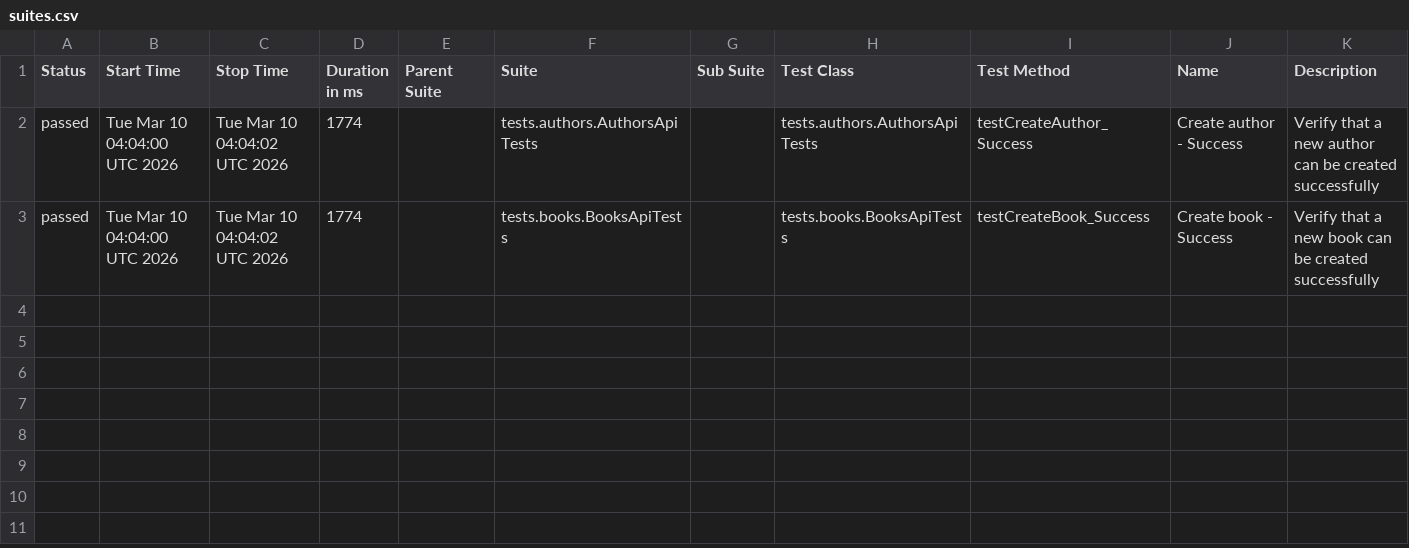
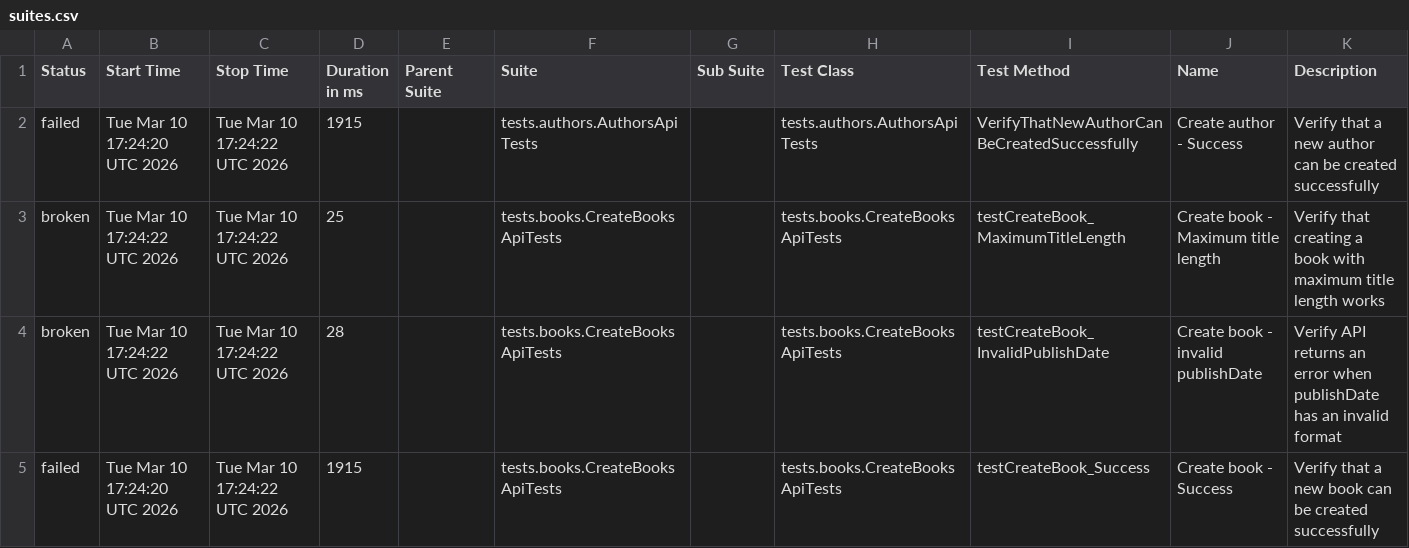
Before and after one commit to GalynaUdaltsova/bookstore-api-tests, a CSV file: data/suites.csv, drawn as a sheet.

```diff
--- a/data/suites.csv
+++ b/data/suites.csv
@@ -1,3 +1,5 @@
 "Status","Start Time","Stop Time","Duration in ms","Parent Suite","Suite","Sub Suite","Test Class","Test Method","Name","Description"
-"passed","Tue Mar 10 04:04:00 UTC 2026","Tue Mar 10 04:04:02 UTC 2026","1774","","tests.authors.AuthorsApiTests","","tests.authors.AuthorsApiTests","testCreateAuthor_Success","Create author - Success","Verify that a new author can be created successfully"
-"passed","Tue Mar 10 04:04:00 UTC 2026","Tue Mar 10 04:04:02 UTC 2026","1774","","tests.books.BooksApiTests","","tests.books.BooksApiTests","testCreateBook_Success","Create book - Success","Verify that a new book can be created successfully"
+"failed","Tue Mar 10 17:24:20 UTC 2026","Tue Mar 10 17:24:22 UTC 2026","1915","","tests.authors.AuthorsApiTests","","tests.authors.AuthorsApiTests","VerifyThatNewAuthorCanBeCreatedSuccessfully","Create author - Success","Verify that a new author can be created successfully"
+"broken","Tue Mar 10 17:24:22 UTC 2026","Tue Mar 10 17:24:22 UTC 2026","25","","tests.books.CreateBooksApiTests","","tests.books.CreateBooksApiTests","testCreateBook_MaximumTitleLength","Create book - Maximum title length","Verify that creating a book with maximum title length works"
+"broken","Tue Mar 10 17:24:22 UTC 2026","Tue Mar 10 17:24:22 UTC 2026","28","","tests.books.CreateBooksApiTests","","tests.books.CreateBooksApiTests","testCreateBook_InvalidPublishDate","Create book - invalid publishDate","Verify API returns an error when publishDate has an invalid format"
+"failed","Tue Mar 10 17:24:20 UTC 2026","Tue Mar 10 17:24:22 UTC 2026","1915","","tests.books.CreateBooksApiTests","","tests.books.CreateBooksApiTests","testCreateBook_Success","Create book - Success","Verify that a new book can be created successfully"
```
Also changed, not shown: 37 other files.
